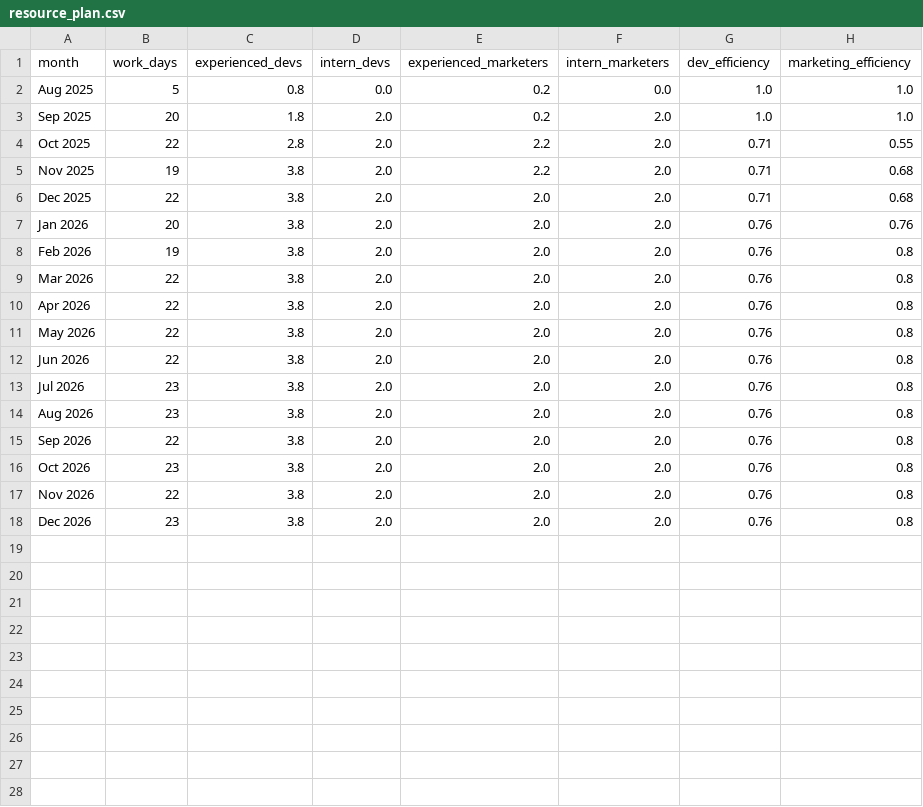
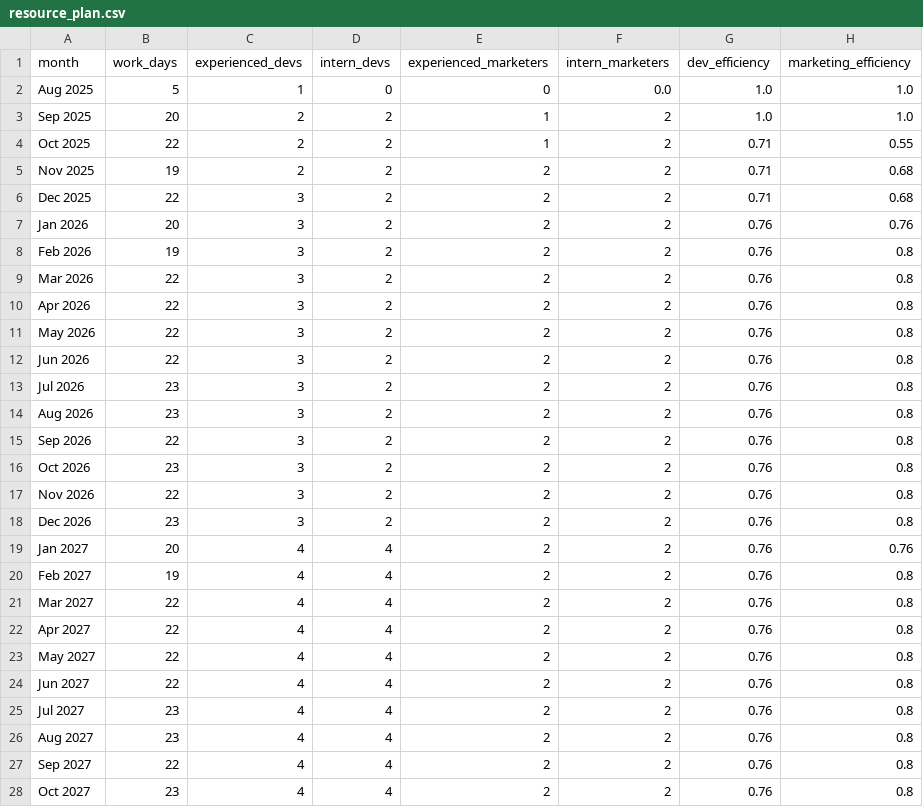
Before and after one commit to JohnSchwitz/Beautiful-Julia, a CSV file: data/resource_plan.csv, drawn as a sheet; only a part is shown; the diff covers the shown part only.

```diff
--- a/data/resource_plan.csv
+++ b/data/resource_plan.csv
@@ -1,18 +1,28 @@
 month,work_days,experienced_devs,intern_devs,experienced_marketers,intern_marketers,dev_efficiency,marketing_efficiency
-Aug 2025,5,0.8,0.0,0.2,0.0,1.0,1.0
-Sep 2025,20,1.8,2.0,0.2,2.0,1.0,1.0
-Oct 2025,22,2.8,2.0,2.2,2.0,0.71,0.55
-Nov 2025,19,3.8,2.0,2.2,2.0,0.71,0.68
-Dec 2025,22,3.8,2.0,2.0,2.0,0.71,0.68
-Jan 2026,20,3.8,2.0,2.0,2.0,0.76,0.76
-Feb 2026,19,3.8,2.0,2.0,2.0,0.76,0.8
-Mar 2026,22,3.8,2.0,2.0,2.0,0.76,0.8
-Apr 2026,22,3.8,2.0,2.0,2.0,0.76,0.8
-May 2026,22,3.8,2.0,2.0,2.0,0.76,0.8
-Jun 2026,22,3.8,2.0,2.0,2.0,0.76,0.8
-Jul 2026,23,3.8,2.0,2.0,2.0,0.76,0.8
-Aug 2026,23,3.8,2.0,2.0,2.0,0.76,0.8
-Sep 2026,22,3.8,2.0,2.0,2.0,0.76,0.8
-Oct 2026,23,3.8,2.0,2.0,2.0,0.76,0.8
-Nov 2026,22,3.8,2.0,2.0,2.0,0.76,0.8
-Dec 2026,23,3.8,2.0,2.0,2.0,0.76,0.8
+Aug 2025,5,1,0,0,0.0,1.0,1.0
+Sep 2025,20,2,2,1,2,1.0,1.0
+Oct 2025,22,2,2,1,2,0.71,0.55
+Nov 2025,19,2,2,2,2,0.71,0.68
+Dec 2025,22,3,2,2,2,0.71,0.68
+Jan 2026,20,3,2,2,2,0.76,0.76
+Feb 2026,19,3,2,2,2,0.76,0.8
+Mar 2026,22,3,2,2,2,0.76,0.8
+Apr 2026,22,3,2,2,2,0.76,0.8
+May 2026,22,3,2,2,2,0.76,0.8
+Jun 2026,22,3,2,2,2,0.76,0.8
+Jul 2026,23,3,2,2,2,0.76,0.8
+Aug 2026,23,3,2,2,2,0.76,0.8
+Sep 2026,22,3,2,2,2,0.76,0.8
+Oct 2026,23,3,2,2,2,0.76,0.8
+Nov 2026,22,3,2,2,2,0.76,0.8
+Dec 2026,23,3,2,2,2,0.76,0.8
+Jan 2027,20,4,4,2,2,0.76,0.76
+Feb 2027,19,4,4,2,2,0.76,0.8
+Mar 2027,22,4,4,2,2,0.76,0.8
+Apr 2027,22,4,4,2,2,0.76,0.8
+May 2027,22,4,4,2,2,0.76,0.8
+Jun 2027,22,4,4,2,2,0.76,0.8
+Jul 2027,23,4,4,2,2,0.76,0.8
+Aug 2027,23,4,4,2,2,0.76,0.8
+Sep 2027,22,4,4,2,2,0.76,0.8
+Oct 2027,23,4,4,2,2,0.76,0.8
```
Also changed, not shown: 2 added rows elsewhere in this file, data/probability_parameters.csv, data/project_tasks.csv, 13 other files.
